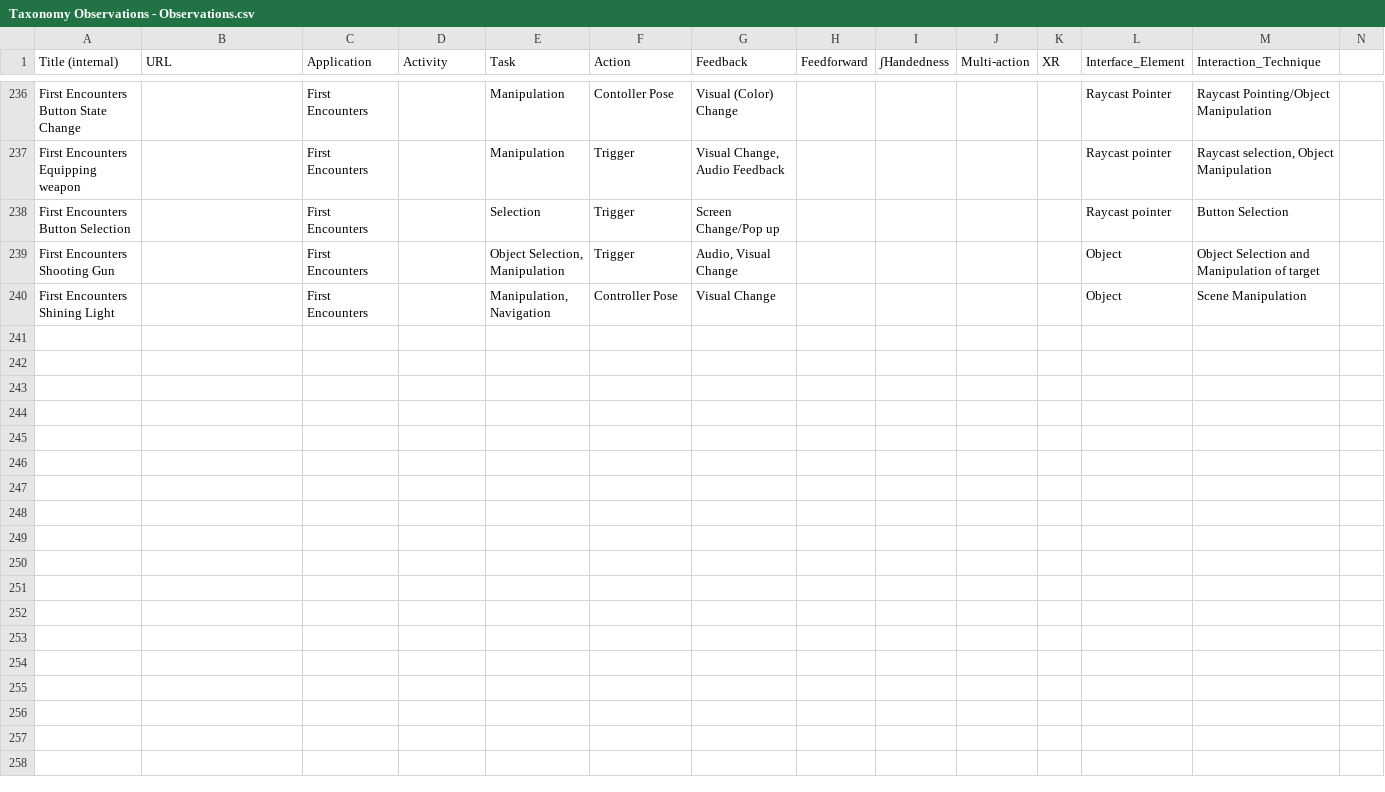
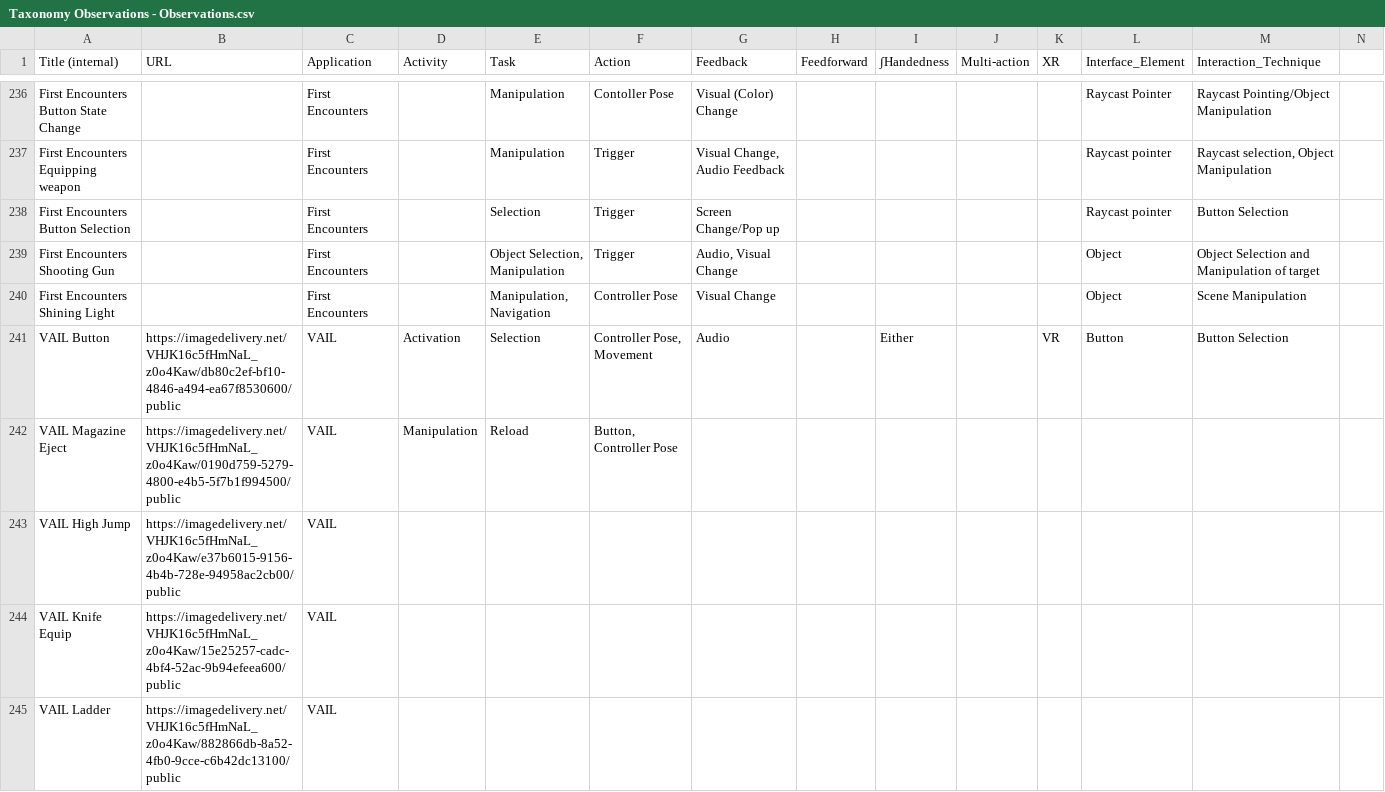
Before and after one commit to SET-Lab-UCSC/taxonomy, a CSV file: docs/Taxonomy Observations - Observations.csv, drawn as a sheet; only a part is shown, gaps mark what is left out; rows hold the shown columns only; the diff covers the shown part only; the diff names each change by its address in the sheet, - before the commit and + after, or states it on an @@ line.

```diff
--- a/docs/Taxonomy Observations - Observations.csv
+++ b/docs/Taxonomy Observations - Observations.csv
+row 241: VAIL Button | https://imagedelivery.net/VHJK16c5fHmNaL_z0o4Kaw/db80c2ef-bf10-4846-a494-ea67f8530600/public | VAIL | Activation | Selection | Controller Pose, Movement | Audio |  | Either |  | VR | Button | Button Selection
+row 242: VAIL Magazine Eject | https://imagedelivery.net/VHJK16c5fHmNaL_z0o4Kaw/0190d759-5279-4800-e4b5-5f7b1f994500/public | VAIL | Manipulation | Reload | Button, Controller Pose
+row 243: VAIL High Jump | https://imagedelivery.net/VHJK16c5fHmNaL_z0o4Kaw/e37b6015-9156-4b4b-728e-94958ac2cb00/public | VAIL
+row 244: VAIL Knife Equip | https://imagedelivery.net/VHJK16c5fHmNaL_z0o4Kaw/15e25257-cadc-4bf4-52ac-9b94efeea600/public | VAIL
+row 245: VAIL Ladder | https://imagedelivery.net/VHJK16c5fHmNaL_z0o4Kaw/882866db-8a52-4fb0-9cce-c6b42dc13100/public | VAIL
```
Also changed, not shown: 4 added rows and 114 edited cells elsewhere in this file, static/Taxonomy Observations - Observations.csv, 43 other files.
